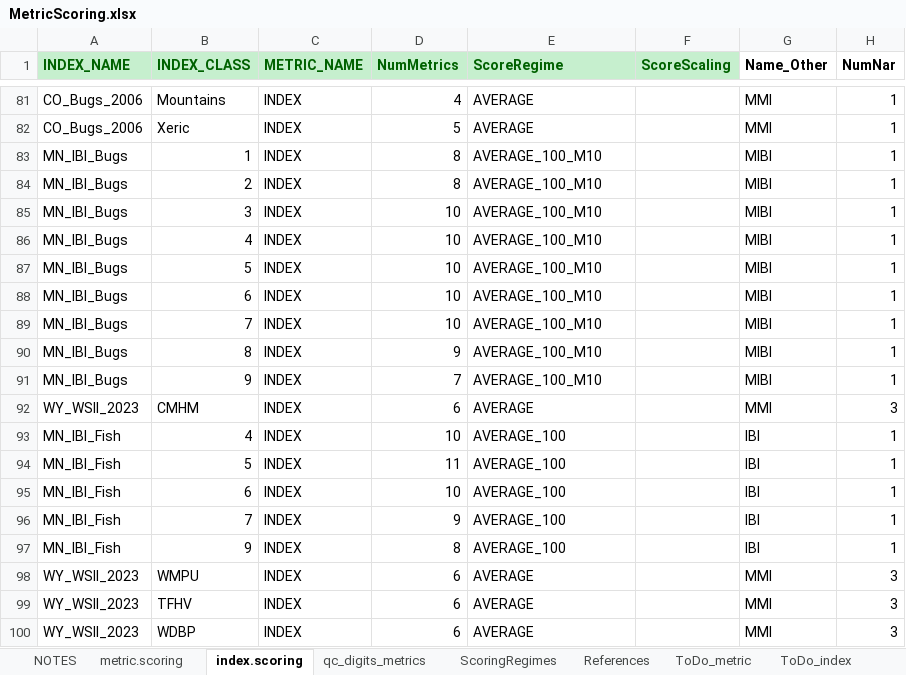
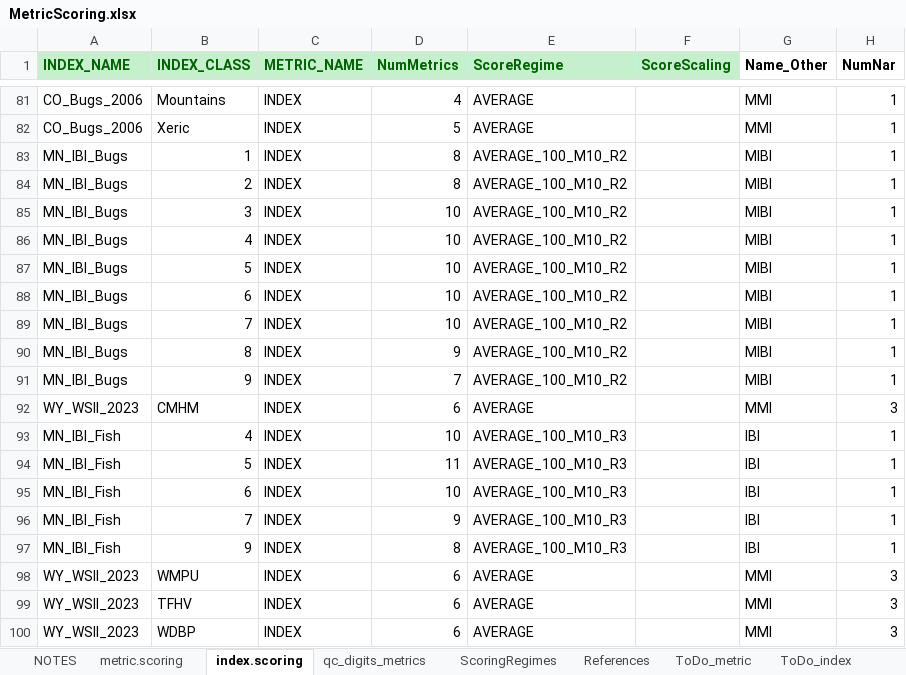
Before and after one commit to leppott/BioMonTools, an Excel workbook: inst/extdata/MetricScoring.xlsx, sheet index.scoring, drawn as a sheet; only a part is shown, gaps mark what is left out; values as stored, in another font and other column widths than the file's, no borders; the diff names each change by its address in the sheet, - before the commit and + after, or states it on an @@ line.

Commit message:
v1.0.2.9014
* refactor: New index scoring regimes
    + MetricScoring.xlsx
    + AVERAGE_100_M10_R2 for MN_IBI_Bugs
    + AVERAGE_100_M10_R3 for MN_IBI_Fish

```diff
--- a/inst/extdata/MetricScoring.xlsx (sheet index.scoring)
+++ b/inst/extdata/MetricScoring.xlsx (sheet index.scoring)
-E83:E91 (ScoreRegime): AVERAGE_100_M10
+E83:E91 (ScoreRegime): AVERAGE_100_M10_R2
-E93:E97 (ScoreRegime): AVERAGE_100
+E93:E97 (ScoreRegime): AVERAGE_100_M10_R3
```
Also changed, not shown: sheet ScoringRegimes, sheet NOTES, 6 other files.
